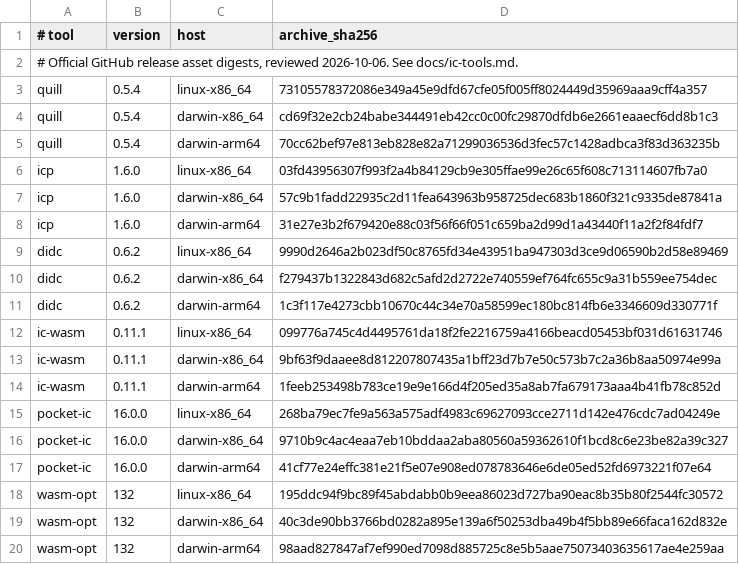
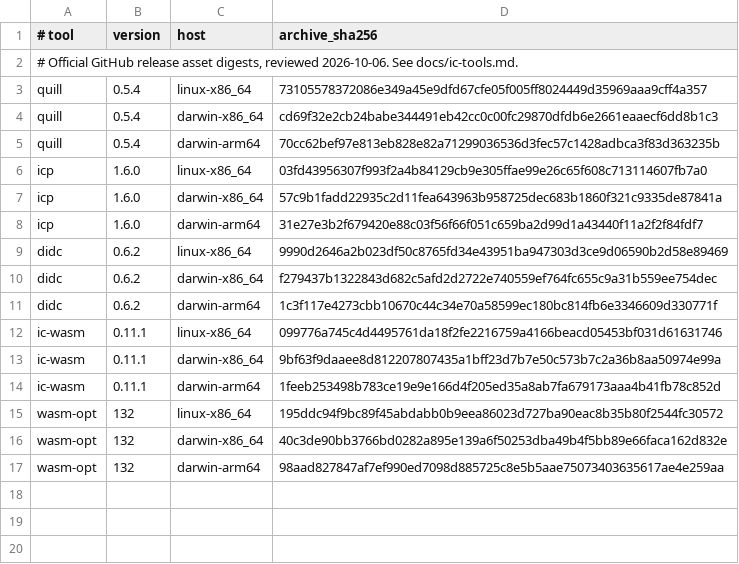
Before and after one commit to dragginzgame/ic-memory, a TSV file: ci/ic-tools.tsv, drawn as a sheet; the diff names each change by its address in the sheet, - before the commit and + after, or states it on an @@ line.

```diff
--- a/ci/ic-tools.tsv
+++ b/ci/ic-tools.tsv
-row 15: pocket-ic | 16.0.0 | linux-x86_64 | 268ba79ec7fe9a563a575adf4983c69627093cce2711d142e476cdc7ad04249e
-row 16: pocket-ic | 16.0.0 | darwin-x86_64 | 9710b9c4ac4eaa7eb10bddaa2aba80560a59362610f1bcd8c6e23be82a39c327
-row 17: pocket-ic | 16.0.0 | darwin-arm64 | 41cf77e24effc381e21f5e07e908ed078783646e6de05ed52fd6973221f07e64
```
Also changed, not shown: 48 other files.
